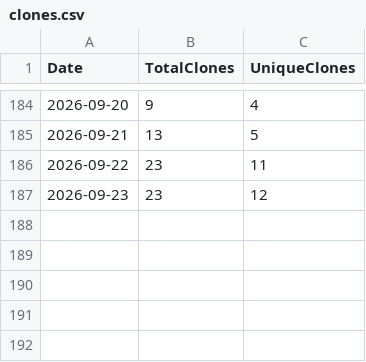
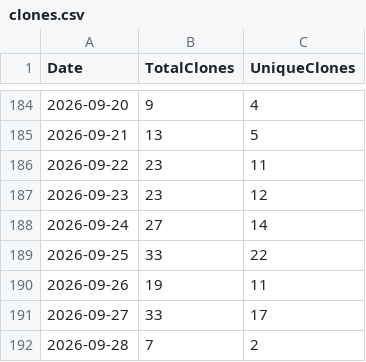
Before and after one commit to ZacharyLuz/Get-AzPaaSAvailability, a CSV file: data/clones.csv, drawn as a sheet; only a part is shown, gaps mark what is left out; the diff names each change by its address in the sheet, - before the commit and + after, or states it on an @@ line.

```diff
--- a/data/clones.csv
+++ b/data/clones.csv
+row 188: 2026-09-24 | 27 | 14
+row 189: 2026-09-25 | 33 | 22
+row 190: 2026-09-26 | 19 | 11
+row 191: 2026-09-27 | 33 | 17
+row 192: 2026-09-28 | 7 | 2
```
Also changed, not shown: data/paths.csv, data/referrers.csv, 5 other files.
